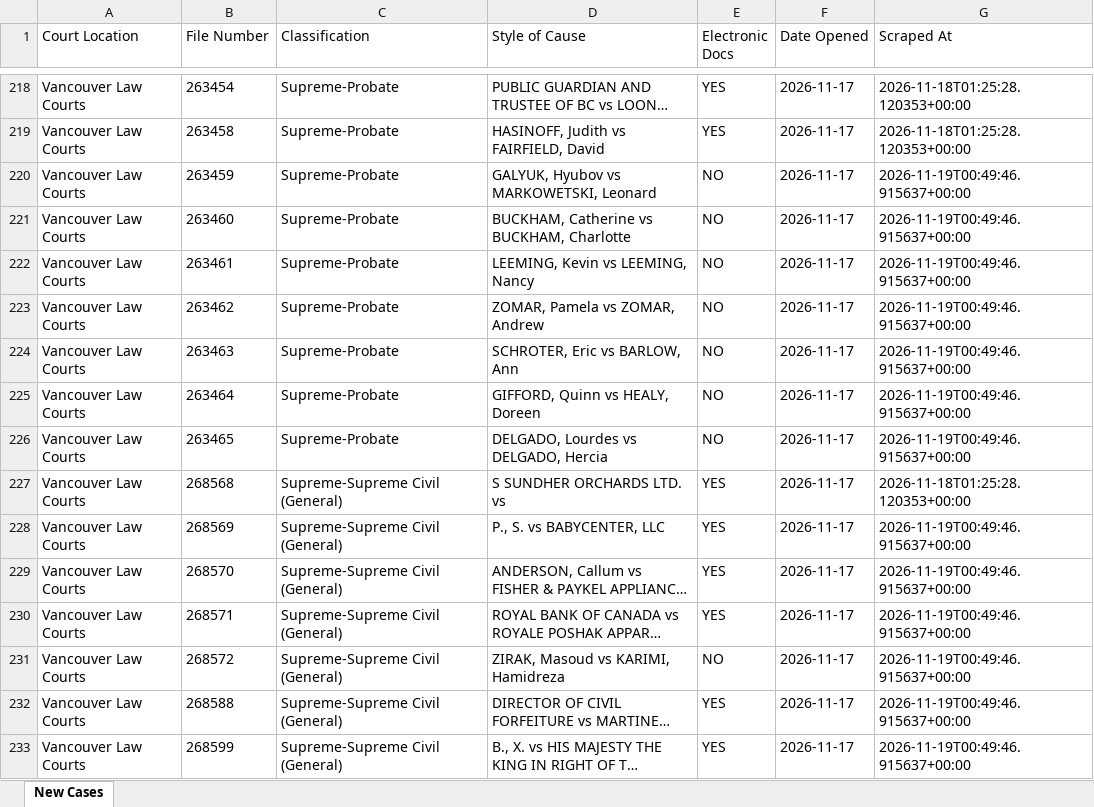
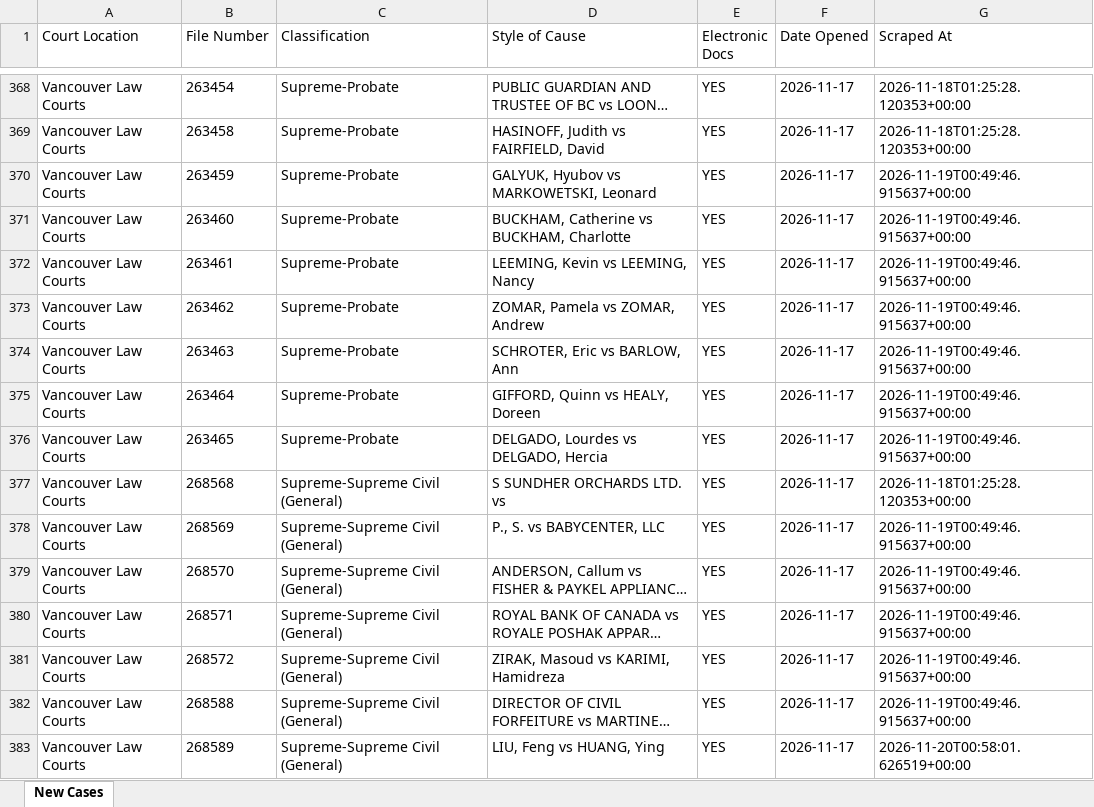
Before and after one commit to J7892/bccivilreport, an Excel workbook: data/bc_civil_cases.xlsx, sheet New Cases, drawn as a sheet; only a part is shown, gaps mark what is left out; the shorter side is filled out with more unchanged rows; long unchanged cells end in …; values as stored, in another font and other column widths than the file's, no borders; addresses are those after the commit; the diff covers the shown part only; the diff names each change by its address in the sheet, - before the commit and + after, or states it on an @@ line.

```diff
--- a/data/bc_civil_cases.xlsx (sheet New Cases)
+++ b/data/bc_civil_cases.xlsx (sheet New Cases)
-E370:E376 (Electronic Docs): NO
+E370:E376 (Electronic Docs): YES
-E381 (Electronic Docs): NO
+E381 (Electronic Docs): YES
+row 383: Vancouver Law Courts | 268589 | Supreme-Supreme Civil (General) | LIU, Feng vs HUANG, Ying | YES | 2026-11-17 | 2026-11-20T00:58:01.626519+00:00
```
Also changed, not shown: 194 added rows and 6 edited cells elsewhere in this sheet, 4 other files.
